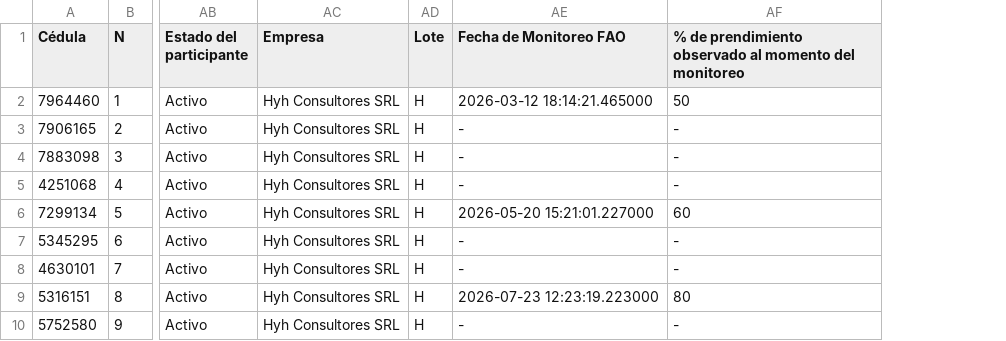
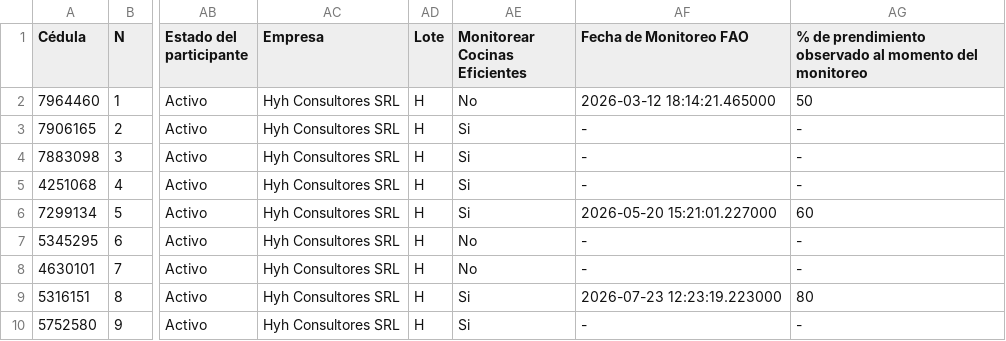
Before and after one commit to basedatossig01-cpu/Mapa_2026_09_07, a CSV file: VILLA YGATIMÍ_H.csv, drawn as a sheet; only a part is shown, gaps mark what is left out; the diff names each change by its address in the sheet, - before the commit and + after, or states it on an @@ line.

```diff
--- a/VILLA YGATIMÍ_H.csv
+++ b/VILLA YGATIMÍ_H.csv
+column AE (Monitorear Cocinas Eficientes), rows 2-10: No | Si | Si | Si | Si | No | No | Si | Si
```
Also changed, not shown: ALTO VERA_A.csv, ARROYITO_J.csv, 24 other files.
